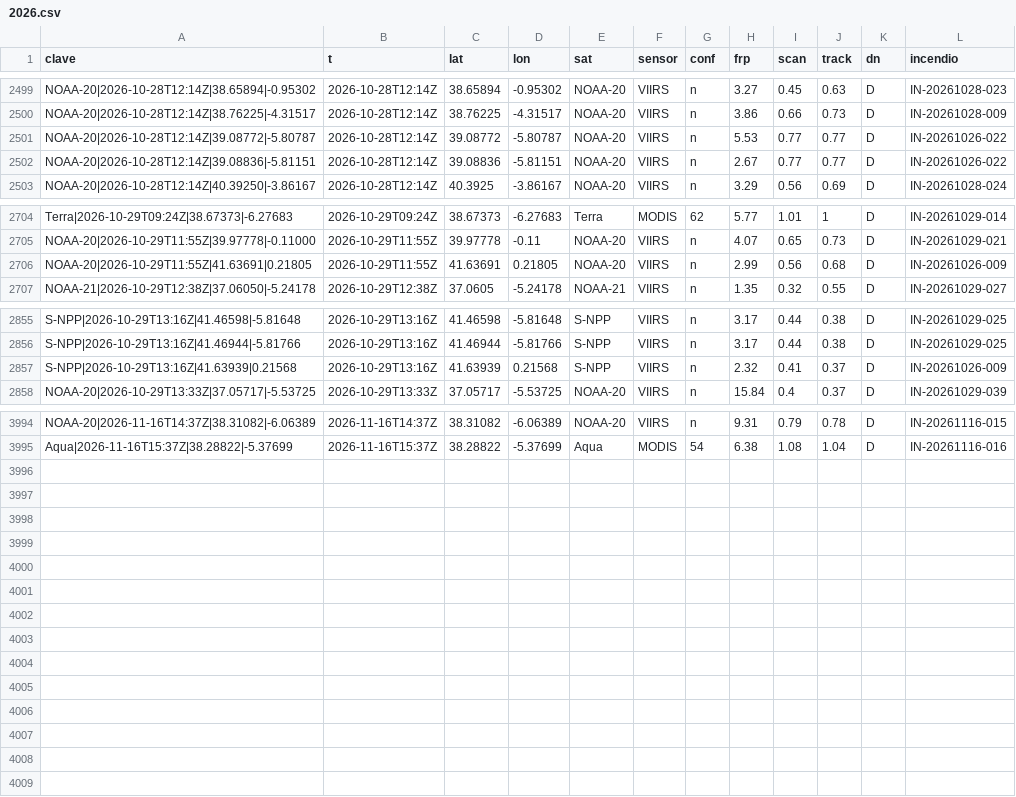
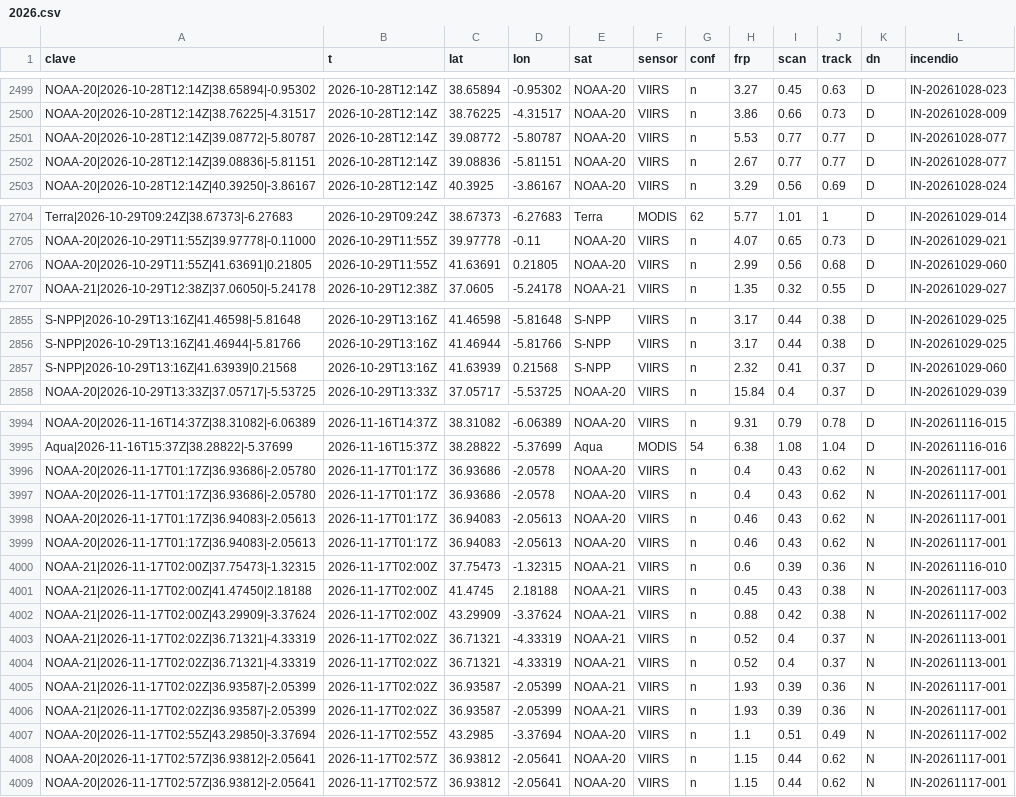
Before and after one commit to Asensio94/vigia-incendios, a CSV file: data/focos/2026.csv, drawn as a sheet; only a part is shown, gaps mark what is left out; the diff covers the shown part only.

```diff
--- a/data/focos/2026.csv
+++ b/data/focos/2026.csv
@@ -2500,4 +2500,4 @@ NOAA-20|2026-10-28T12:14Z|38.65894|-0.95302,2026-10-28T12:14Z,38.65894,-0.95302,
 NOAA-20|2026-10-28T12:14Z|38.76225|-4.31517,2026-10-28T12:14Z,38.76225,-4.31517,NOAA-20,VIIRS,n,3.86,0.66,0.73,D,IN-20261028-009
-NOAA-20|2026-10-28T12:14Z|39.08772|-5.80787,2026-10-28T12:14Z,39.08772,-5.80787,NOAA-20,VIIRS,n,5.53,0.77,0.77,D,IN-20261026-022
-NOAA-20|2026-10-28T12:14Z|39.08836|-5.81151,2026-10-28T12:14Z,39.08836,-5.81151,NOAA-20,VIIRS,n,2.67,0.77,0.77,D,IN-20261026-022
+NOAA-20|2026-10-28T12:14Z|39.08772|-5.80787,2026-10-28T12:14Z,39.08772,-5.80787,NOAA-20,VIIRS,n,5.53,0.77,0.77,D,IN-20261028-077
+NOAA-20|2026-10-28T12:14Z|39.08836|-5.81151,2026-10-28T12:14Z,39.08836,-5.81151,NOAA-20,VIIRS,n,2.67,0.77,0.77,D,IN-20261028-077
 NOAA-20|2026-10-28T12:14Z|40.39250|-3.86167,2026-10-28T12:14Z,40.3925,-3.86167,NOAA-20,VIIRS,n,3.29,0.56,0.69,D,IN-20261028-024
@@ -2705,3 +2705,3 @@ Terra|2026-10-29T09:24Z|38.67373|-6.27683,2026-10-29T09:24Z,38.67373,-6.27683,Te
 NOAA-20|2026-10-29T11:55Z|39.97778|-0.11000,2026-10-29T11:55Z,39.97778,-0.11,NOAA-20,VIIRS,n,4.07,0.65,0.73,D,IN-20261029-021
-NOAA-20|2026-10-29T11:55Z|41.63691|0.21805,2026-10-29T11:55Z,41.63691,0.21805,NOAA-20,VIIRS,n,2.99,0.56,0.68,D,IN-20261026-009
+NOAA-20|2026-10-29T11:55Z|41.63691|0.21805,2026-10-29T11:55Z,41.63691,0.21805,NOAA-20,VIIRS,n,2.99,0.56,0.68,D,IN-20261029-060
 NOAA-21|2026-10-29T12:38Z|37.06050|-5.24178,2026-10-29T12:38Z,37.0605,-5.24178,NOAA-21,VIIRS,n,1.35,0.32,0.55,D,IN-20261029-027
@@ -2856,3 +2856,3 @@ S-NPP|2026-10-29T13:16Z|41.46598|-5.81648,2026-10-29T13:16Z,41.46598,-5.81648,S-
 S-NPP|2026-10-29T13:16Z|41.46944|-5.81766,2026-10-29T13:16Z,41.46944,-5.81766,S-NPP,VIIRS,n,3.17,0.44,0.38,D,IN-20261029-025
-S-NPP|2026-10-29T13:16Z|41.63939|0.21568,2026-10-29T13:16Z,41.63939,0.21568,S-NPP,VIIRS,n,2.32,0.41,0.37,D,IN-20261026-009
+S-NPP|2026-10-29T13:16Z|41.63939|0.21568,2026-10-29T13:16Z,41.63939,0.21568,S-NPP,VIIRS,n,2.32,0.41,0.37,D,IN-20261029-060
 NOAA-20|2026-10-29T13:33Z|37.05717|-5.53725,2026-10-29T13:33Z,37.05717,-5.53725,NOAA-20,VIIRS,n,15.84,0.4,0.37,D,IN-20261029-039
@@ -3995 +3995,15 @@ NOAA-20|2026-11-16T14:37Z|38.31082|-6.06389,2026-11-16T14:37Z,38.31082,-6.06389,
 Aqua|2026-11-16T15:37Z|38.28822|-5.37699,2026-11-16T15:37Z,38.28822,-5.37699,Aqua,MODIS,54,6.38,1.08,1.04,D,IN-20261116-016
+NOAA-20|2026-11-17T01:17Z|36.93686|-2.05780,2026-11-17T01:17Z,36.93686,-2.0578,NOAA-20,VIIRS,n,0.4,0.43,0.62,N,IN-20261117-001
+NOAA-20|2026-11-17T01:17Z|36.93686|-2.05780,2026-11-17T01:17Z,36.93686,-2.0578,NOAA-20,VIIRS,n,0.4,0.43,0.62,N,IN-20261117-001
+NOAA-20|2026-11-17T01:17Z|36.94083|-2.05613,2026-11-17T01:17Z,36.94083,-2.05613,NOAA-20,VIIRS,n,0.46,0.43,0.62,N,IN-20261117-001
+NOAA-20|2026-11-17T01:17Z|36.94083|-2.05613,2026-11-17T01:17Z,36.94083,-2.05613,NOAA-20,VIIRS,n,0.46,0.43,0.62,N,IN-20261117-001
+NOAA-21|2026-11-17T02:00Z|37.75473|-1.32315,2026-11-17T02:00Z,37.75473,-1.32315,NOAA-21,VIIRS,n,0.6,0.39,0.36,N,IN-20261116-010
+NOAA-21|2026-11-17T02:00Z|41.47450|2.18188,2026-11-17T02:00Z,41.4745,2.18188,NOAA-21,VIIRS,n,0.45,0.43,0.38,N,IN-20261117-003
+NOAA-21|2026-11-17T02:00Z|43.29909|-3.37624,2026-11-17T02:00Z,43.29909,-3.37624,NOAA-21,VIIRS,n,0.88,0.42,0.38,N,IN-20261117-002
+NOAA-21|2026-11-17T02:02Z|36.71321|-4.33319,2026-11-17T02:02Z,36.71321,-4.33319,NOAA-21,VIIRS,n,0.52,0.4,0.37,N,IN-20261113-001
+NOAA-21|2026-11-17T02:02Z|36.71321|-4.33319,2026-11-17T02:02Z,36.71321,-4.33319,NOAA-21,VIIRS,n,0.52,0.4,0.37,N,IN-20261113-001
+NOAA-21|2026-11-17T02:02Z|36.93587|-2.05399,2026-11-17T02:02Z,36.93587,-2.05399,NOAA-21,VIIRS,n,1.93,0.39,0.36,N,IN-20261117-001
+NOAA-21|2026-11-17T02:02Z|36.93587|-2.05399,2026-11-17T02:02Z,36.93587,-2.05399,NOAA-21,VIIRS,n,1.93,0.39,0.36,N,IN-20261117-001
+NOAA-20|2026-11-17T02:55Z|43.29850|-3.37694,2026-11-17T02:55Z,43.2985,-3.37694,NOAA-20,VIIRS,n,1.1,0.51,0.49,N,IN-20261117-002
+NOAA-20|2026-11-17T02:57Z|36.93812|-2.05641,2026-11-17T02:57Z,36.93812,-2.05641,NOAA-20,VIIRS,n,1.15,0.44,0.62,N,IN-20261117-001
+NOAA-20|2026-11-17T02:57Z|36.93812|-2.05641,2026-11-17T02:57Z,36.93812,-2.05641,NOAA-20,VIIRS,n,1.15,0.44,0.62,N,IN-20261117-001
```
Also changed, not shown: 1 edited cell elsewhere in this file, data/fr/focos/2026.csv, 6 other files.
